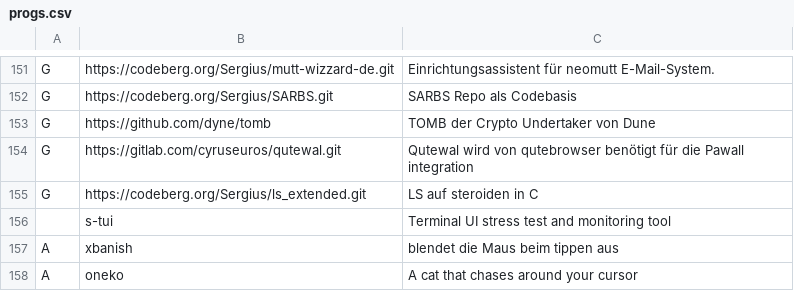
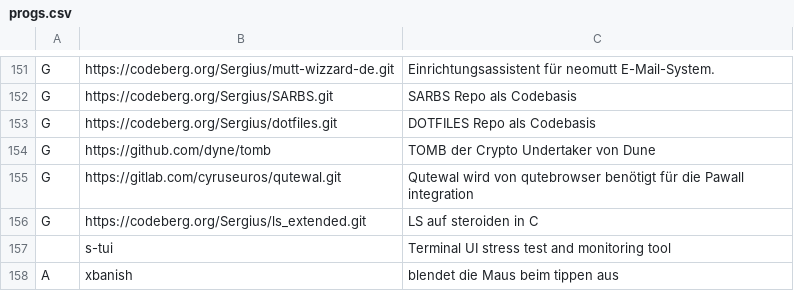
Before and after one commit to Sergi-us/SARBS, a CSV file: progs.csv, drawn as a sheet; only a part is shown, gaps mark what is left out; the shorter side is filled out with more unchanged rows; the diff names each change by its address in the sheet, - before the commit and + after, or states it on an @@ line.

Commit message:
Dotfiles als Codebasis hinzugefügt

```diff
--- a/progs.csv
+++ b/progs.csv
+row 153: G | https://codeberg.org/Sergius/dotfiles.git | DOTFILES Repo als Codebasis
```
